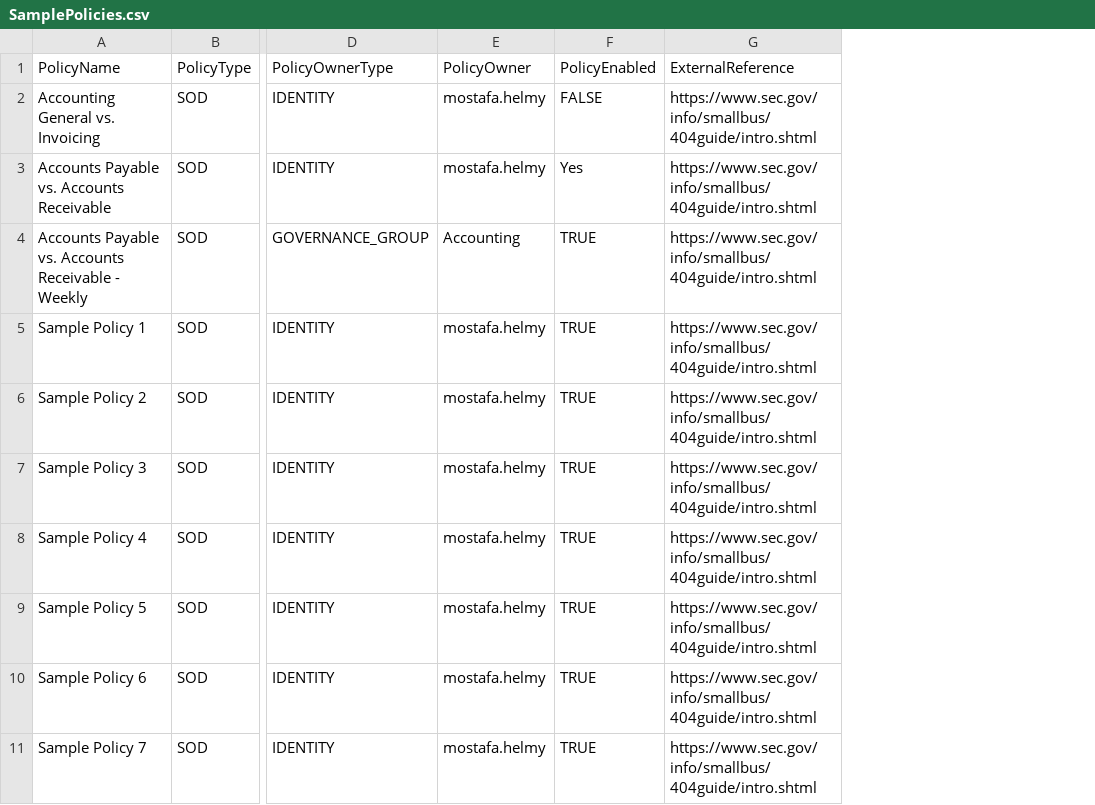
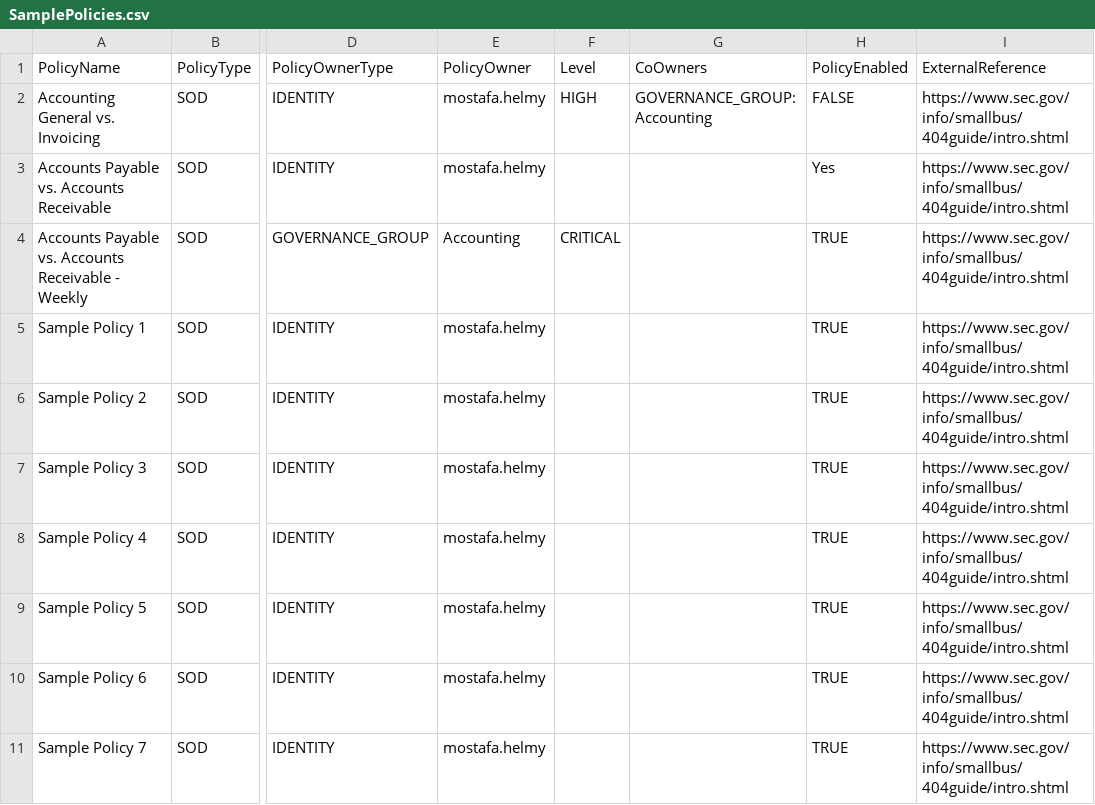
Before and after one commit to mostafa-helmy-sp/isc-advanced-policy-framework, a CSV file: SamplePolicies.csv, drawn as a sheet; only a part is shown, gaps mark what is left out; the diff names each change by its address in the sheet, - before the commit and + after, or states it on an @@ line.

```diff
--- a/SamplePolicies.csv
+++ b/SamplePolicies.csv
+column F, rows 1-4: Level | HIGH |  | CRITICAL
+column G, rows 1-2: CoOwners | GOVERNANCE_GROUP:Accounting
```
Also changed, not shown: 13 other files.
